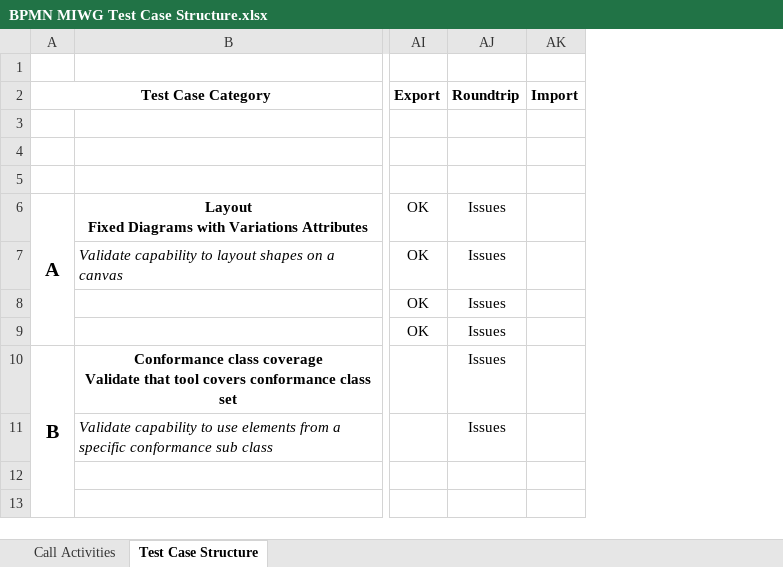
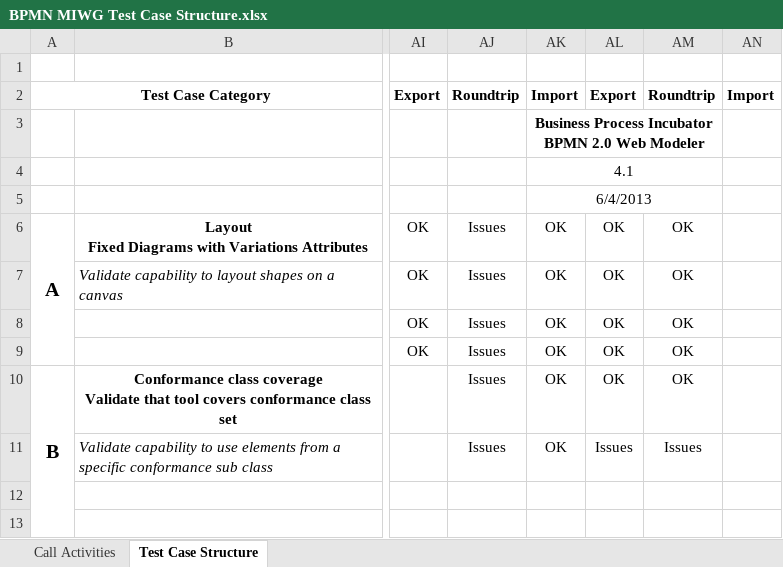
Before and after one commit to bpmn-miwg/bpmn-miwg-test-suite, an Excel workbook: BPMN MIWG Test Case Structure.xlsx, sheet Test Case Structure, drawn as a sheet; only a part is shown, gaps mark what is left out; values as stored, in another font and other column widths than the file's, no borders; the diff names each change by its address in the sheet, - before the commit and + after, or states it on an @@ line.

Commit message:
Added Trisotech BPMN Web Modeler 4.1 results

```diff
--- a/BPMN MIWG Test Case Structure.xlsx (sheet Test Case Structure)
+++ b/BPMN MIWG Test Case Structure.xlsx (sheet Test Case Structure)
+column AK, rows 2-11: Import | Business Process Incubator BPMN 2.0 Web Modeler | 4.1 | 6/4/2013 | OK | OK | OK | OK | OK | OK
+column AL, rows 2-11: Export |  |  |  | OK | OK | OK | OK | OK | Issues
+column AM, rows 2-11: Roundtrip |  |  |  | OK | OK | OK | OK | OK | Issues
```
Also changed, not shown: charts or pictures, 24 other files.
